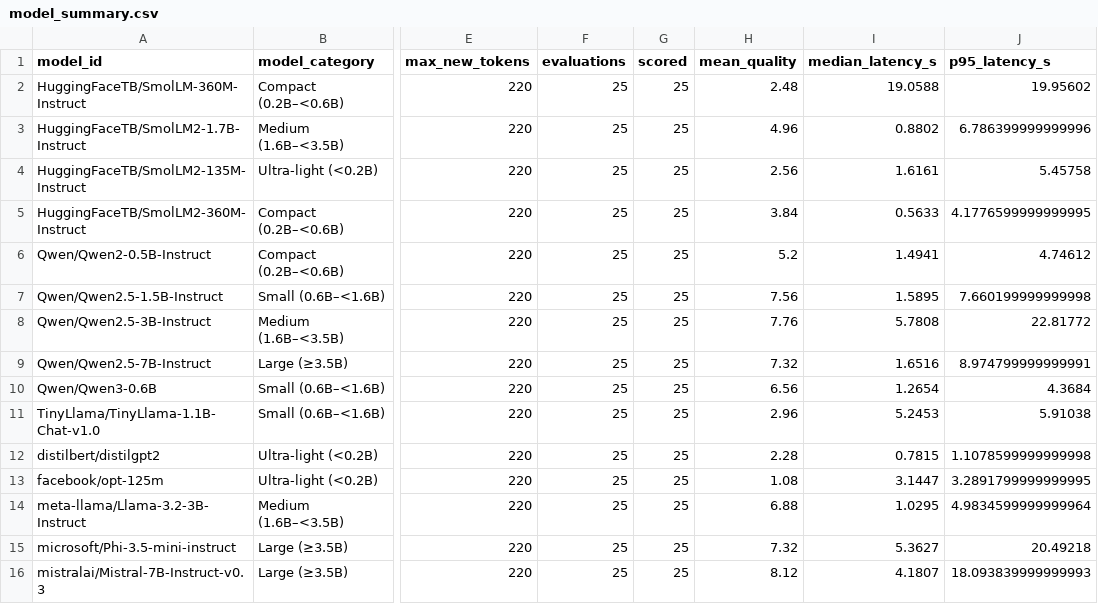
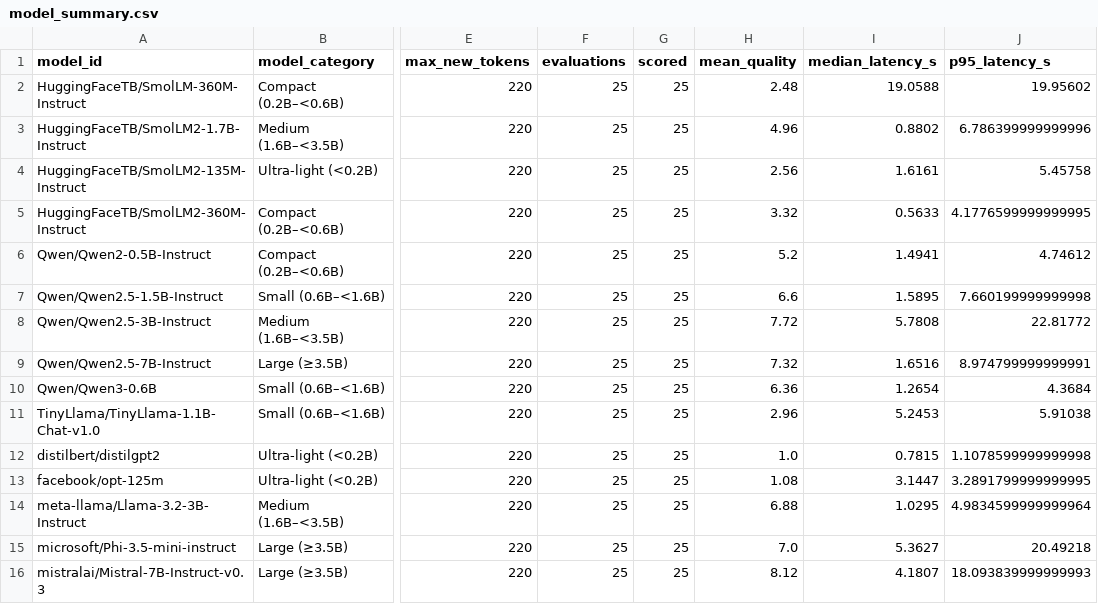
Before and after one commit to HestiaaAI/12_HestiaaAI, a CSV file: a7/results/architecture/model_summary.csv, drawn as a sheet; only a part is shown, gaps mark what is left out; the diff names each change by its address in the sheet, - before the commit and + after, or states it on an @@ line.

```diff
--- a/a7/results/architecture/model_summary.csv
+++ b/a7/results/architecture/model_summary.csv
-H5 (mean_quality): 3.84
+H5 (mean_quality): 3.32
-H7 (mean_quality): 7.56
+H7 (mean_quality): 6.6
-H8 (mean_quality): 7.76
+H8 (mean_quality): 7.72
-H10 (mean_quality): 6.56
+H10 (mean_quality): 6.36
-H12 (mean_quality): 2.28
+H12 (mean_quality): 1.0
-H15 (mean_quality): 7.32
+H15 (mean_quality): 7.0
```
Also changed, not shown: a7/results/architecture/category_summary.csv, a7/results/architecture/task_summary.csv, 12 other files.
